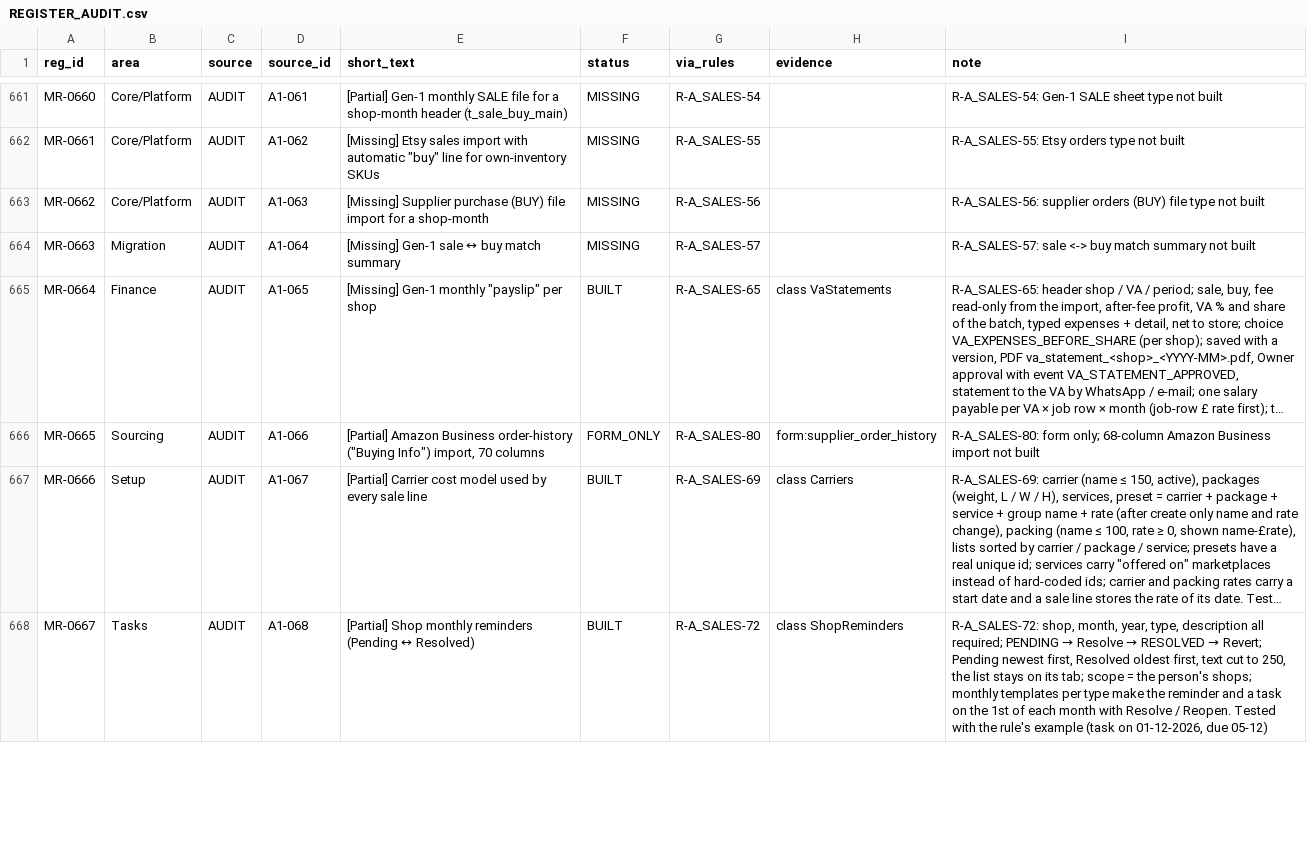
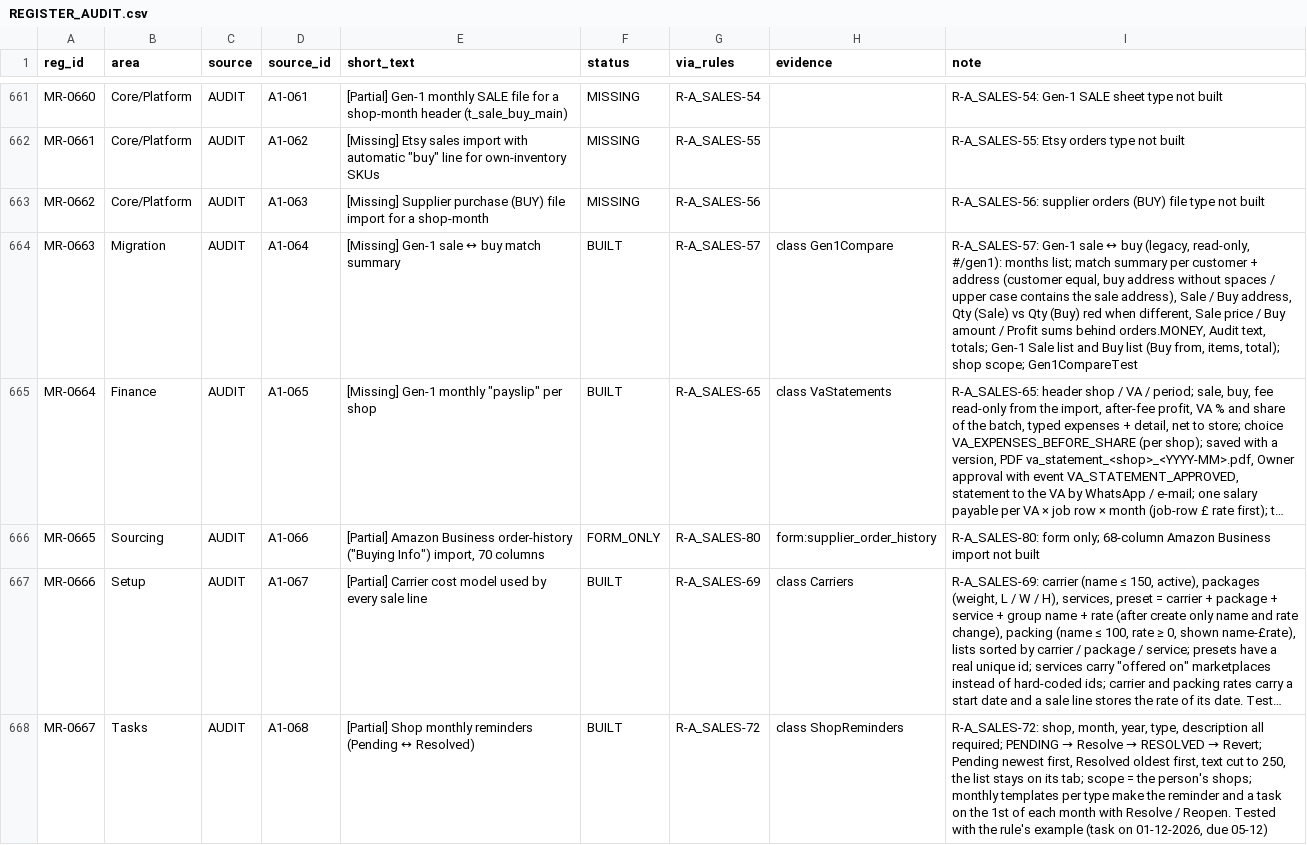
Before and after one commit to aemporio6/moreorderz, a CSV file: audit/REGISTER_AUDIT.csv, drawn as a sheet; only a part is shown, gaps mark what is left out; long unchanged cells end in …; the diff covers the shown part only; the diff names each change by its address in the sheet, - before the commit and + after, or states it on an @@ line.

```diff
--- a/audit/REGISTER_AUDIT.csv
+++ b/audit/REGISTER_AUDIT.csv
-F664 (status): MISSING
+F664 (status): BUILT
-H664 (evidence): (empty)
+H664 (evidence): class Gen1Compare
-I664 (note): R-A_SALES-57: sale <-> buy match summary not built
+I664 (note): R-A_SALES-57: Gen-1 sale ↔ buy (legacy, read-only, #/gen1): months list; match summary per customer + address (customer equal, buy address without spaces / upper case contains the sale address), Sale / Buy address, Qty (Sale) vs Qty (Buy) red when different, Sale price / Buy amount / Profit sums behind orders.MONEY, Audit text, totals; Gen-1 Sale list and Buy list (Buy from, items, total); shop scope; Gen1CompareTest
```
Also changed, not shown: 6 edited cells elsewhere in this file, 10 other files.
